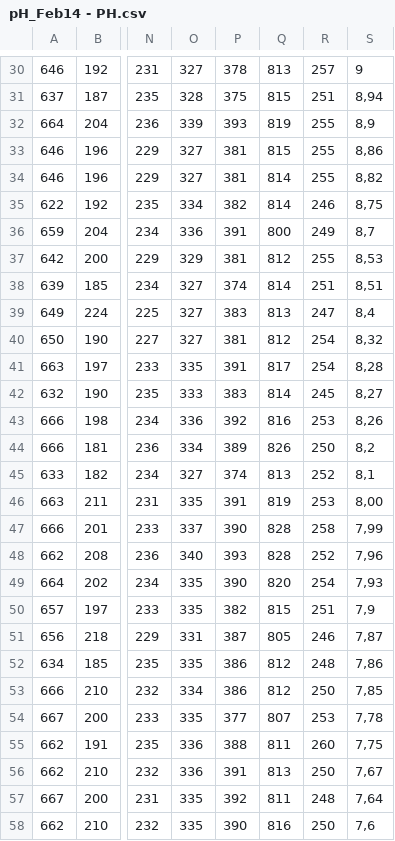
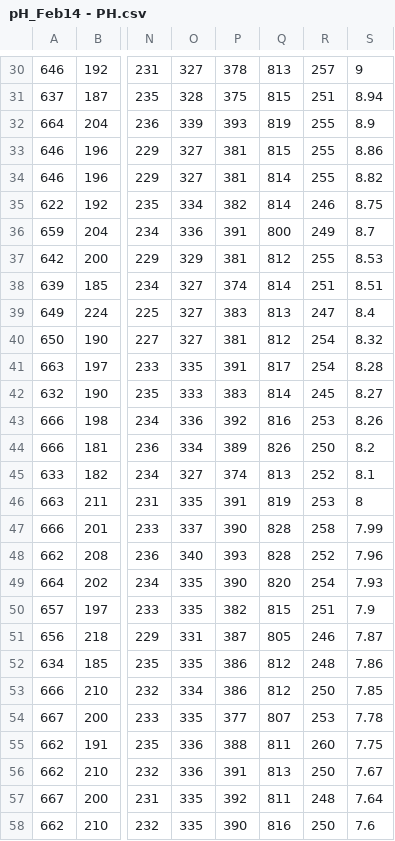
Before and after one commit to hoankm94/WaterpH, a CSV file: Work/ML_training/Data/pH_Feb14 - PH.csv, drawn as a sheet; only a part is shown, gaps mark what is left out; the diff covers the shown part only; the diff names each change by its address in the sheet, - before the commit and + after, or states it on an @@ line.

```diff
--- a/Work/ML_training/Data/pH_Feb14 - PH.csv
+++ b/Work/ML_training/Data/pH_Feb14 - PH.csv
-S31: 8,94
+S31: 8.94
-S32: 8,9
+S32: 8.9
-S33: 8,86
+S33: 8.86
-S34: 8,82
+S34: 8.82
-S35: 8,75
+S35: 8.75
-S36: 8,7
+S36: 8.7
-S37: 8,53
+S37: 8.53
-S38: 8,51
+S38: 8.51
-S39: 8,4
+S39: 8.4
-S40: 8,32
+S40: 8.32
-S41: 8,28
+S41: 8.28
-S42: 8,27
+S42: 8.27
-S43: 8,26
+S43: 8.26
-S44: 8,2
+S44: 8.2
-S45: 8,1
+S45: 8.1
-S46: 8,00
+S46: 8
-S47: 7,99
+S47: 7.99
-S48: 7,96
+S48: 7.96
-S49: 7,93
+S49: 7.93
-S50: 7,9
+S50: 7.9
-S51: 7,87
+S51: 7.87
-S52: 7,86
+S52: 7.86
-S53: 7,85
+S53: 7.85
-S54: 7,78
+S54: 7.78
-S55: 7,75
+S55: 7.75
-S56: 7,67
+S56: 7.67
-S57: 7,64
+S57: 7.64
-S58: 7,6
+S58: 7.6
```
Also changed, not shown: 168 edited cells elsewhere in this file.
